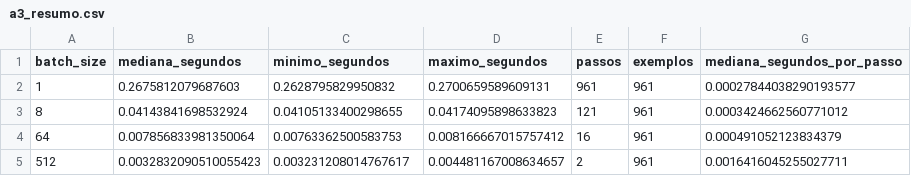
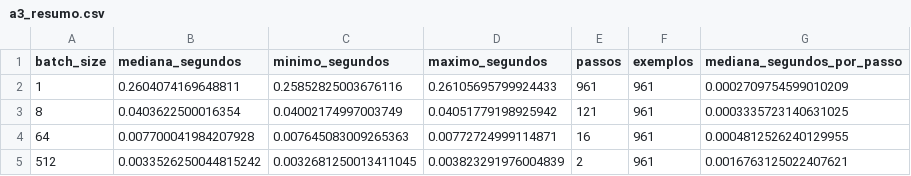
Before and after one commit to jhlr/wine, a CSV file: lab-02/resultados/a3_resumo.csv, drawn as a sheet.

```diff
--- a/lab-02/resultados/a3_resumo.csv
+++ b/lab-02/resultados/a3_resumo.csv
@@ -1,5 +1,5 @@
 batch_size,mediana_segundos,minimo_segundos,maximo_segundos,passos,exemplos,mediana_segundos_por_passo
-1,0.2675812079687603,0.2628795829950832,0.2700659589609131,961,961,0.00027844038290193577
-8,0.04143841698532924,0.04105133400298655,0.04174095898633823,121,961,0.0003424662560771012
-64,0.007856833981350064,0.00763362500583753,0.008166667015757412,16,961,0.000491052123834379
-512,0.0032832090510055423,0.003231208014767617,0.004481167008634657,2,961,0.0016416045255027711
+1,0.2604074169648811,0.25852825003676116,0.26105695799924433,961,961,0.0002709754599010209
+8,0.0403622500016354,0.04002174997003749,0.04051779198925942,121,961,0.0003335723140631025
+64,0.007700041984207928,0.007645083009265363,0.00772724999114871,16,961,0.0004812526240129955
+512,0.0033526250044815242,0.0032681250013411045,0.003823291976004839,2,961,0.0016763125022407621
```
Also changed, not shown: lab-02/resultados/a3_tempos.csv, 7 other files.
